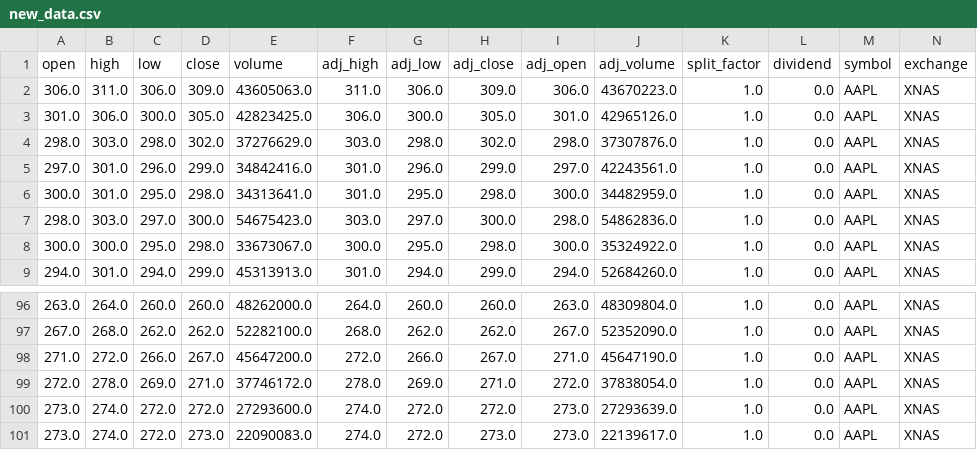
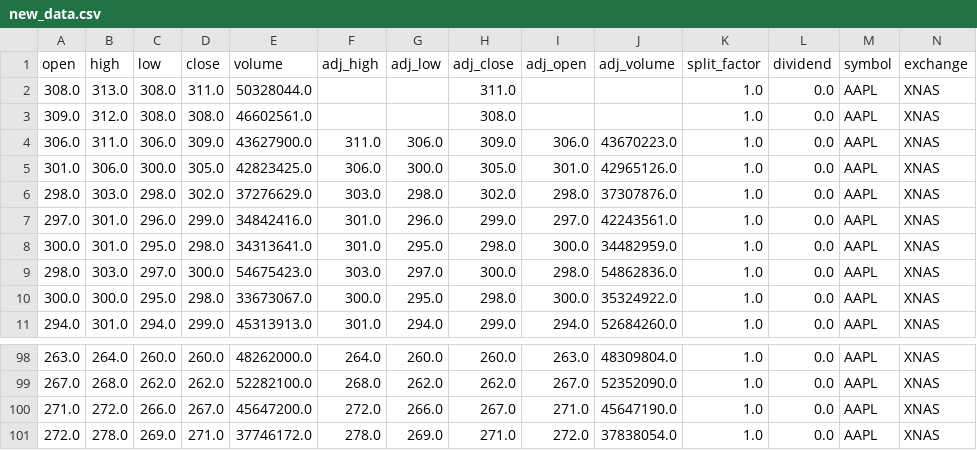
Before and after one commit to Harshapawarr25/market_pipeline, a CSV file: data/new_data.csv, drawn as a sheet; only a part is shown, gaps mark what is left out; removed rows and columns are numbered as before the commit, all else as after; rows hold the shown columns only; the diff names each change by its address in the sheet, - before the commit and + after, or states it on an @@ line.

```diff
--- a/data/new_data.csv
+++ b/data/new_data.csv
+row 2: 308.0 | 313.0 | 308.0 | 311.0 | 50328044.0 |  |  | 311.0 |  |  | 1.0 | 0.0 | AAPL | XNAS
+row 3: 309.0 | 312.0 | 308.0 | 308.0 | 46602561.0 |  |  | 308.0 |  |  | 1.0 | 0.0 | AAPL | XNAS
-E4 (volume): 43605063.0
+E4 (volume): 43627900.0
-row 100: 273.0 | 274.0 | 272.0 | 272.0 | 27293600.0 | 274.0 | 272.0 | 272.0 | 273.0 | 27293639.0 | 1.0 | 0.0 | AAPL | XNAS
-row 101: 273.0 | 274.0 | 272.0 | 273.0 | 22090083.0 | 274.0 | 272.0 | 273.0 | 273.0 | 22139617.0 | 1.0 | 0.0 | AAPL | XNAS
```
Also changed, not shown: data/featured_data.csv, data/raw_data.csv, 11 other files.
